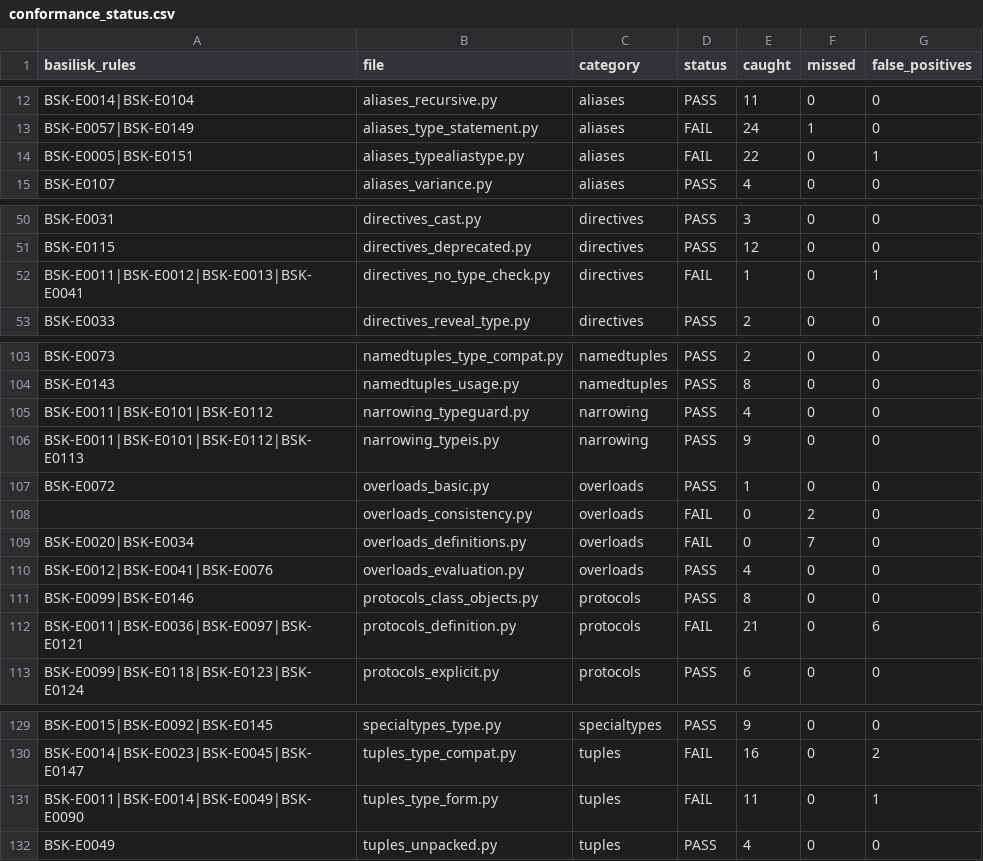
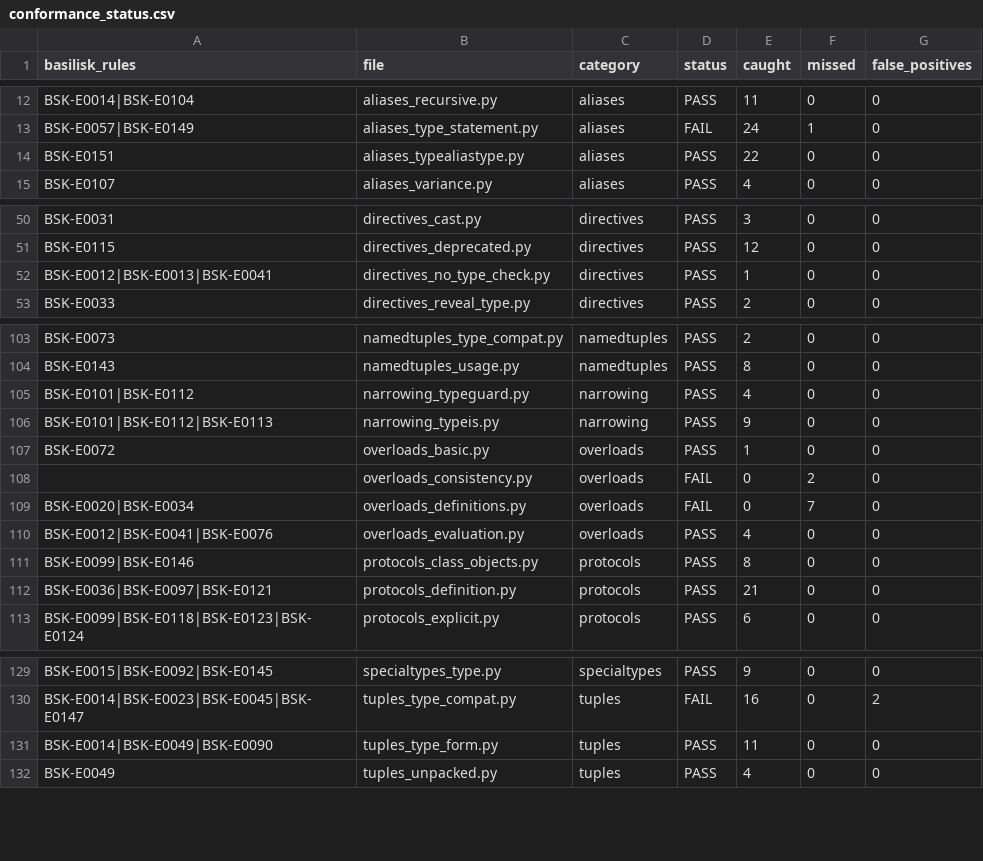
Before and after one commit to Nimblesite/Basilisk, a CSV file: conformance/conformance_status.csv, drawn as a sheet; only a part is shown, gaps mark what is left out; the diff covers the shown part only.

Commit message:
feat(conformance): 82.9% -> 90.4% by eliminating false positives (24 -> 3)
Flips 11 FP-only python/typing conformance files to PASS (121 -> 132 of 146)
purely by removing false positives — no genuine errors suppressed, no file
regressed. Five root-caused fixes:

- E0011 return-mismatch: lift `is_unverifiable_return_type` out of E0013 into
  rules/shared.rs (DRY — the two sibling rules now share one helper) and apply
  it in E0011 too. Skips targets the kind-only return inference cannot verify:
  quoted forward refs (`"int | Meta2"`), structural `Named` types, and
  `Literal[...]` (`return True` infers `Bool`, not `Literal[True]`). Concrete
  primitive/None/container mismatches still fire. (+5 files)
- E0011: `@no_type_check` suppresses body checks (new guards::is_no_type_check);
  E0041 arity still applies. (+1)
- E0005 missing-attr: exempt `X = TypeAliasType(...)` aliases, tuple literals
  (`__match_args__ = ()`/`("a","b")`), and PEP 695 type-param-named attrs. Empty
  list/dict still require annotations. (+3)
- W0040: skip enum-body lambdas (intentional non-member callables). (+1)
- E0025 (missing @override) -> spec-conformance disable set: PEP 698 @override is
  opt-in, a house-style rule like the other disabled ones; off only in the
  conformance run, fully active in normal strict mode. (+1)

Gate ratcheted: coverage-thresholds.json conformance threshold 82 -> 90,
max_false_positives 24 -> 3. Real python/typing calculator (sha256-pinned),
strictest errors+warnings grading: 132/146 = 90.4%, 3 false positives, 36 missed.

Regression tests added for E0011/E0005/W0040 asserting both that each FP is gone
AND that genuine errors still fire. Docs/spec numbers + [CHKARCH-CONFORMANCE-MODE]
table (now lists E0025) updated; website spec-mode list adds @override.

```diff
--- a/conformance/conformance_status.csv
+++ b/conformance/conformance_status.csv
@@ -13,3 +13,3 @@ BSK-E0014|BSK-E0104,aliases_recursive.py,aliases,PASS,11,0,0
 BSK-E0057|BSK-E0149,aliases_type_statement.py,aliases,FAIL,24,1,0
-BSK-E0005|BSK-E0151,aliases_typealiastype.py,aliases,FAIL,22,0,1
+BSK-E0151,aliases_typealiastype.py,aliases,PASS,22,0,0
 BSK-E0107,aliases_variance.py,aliases,PASS,4,0,0
@@ -51,3 +51,3 @@ BSK-E0031,directives_cast.py,directives,PASS,3,0,0
 BSK-E0115,directives_deprecated.py,directives,PASS,12,0,0
-BSK-E0011|BSK-E0012|BSK-E0013|BSK-E0041,directives_no_type_check.py,directives,FAIL,1,0,1
+BSK-E0012|BSK-E0013|BSK-E0041,directives_no_type_check.py,directives,PASS,1,0,0
 BSK-E0033,directives_reveal_type.py,directives,PASS,2,0,0
@@ -104,4 +104,4 @@ BSK-E0073,namedtuples_type_compat.py,namedtuples,PASS,2,0,0
 BSK-E0143,namedtuples_usage.py,namedtuples,PASS,8,0,0
-BSK-E0011|BSK-E0101|BSK-E0112,narrowing_typeguard.py,narrowing,PASS,4,0,0
-BSK-E0011|BSK-E0101|BSK-E0112|BSK-E0113,narrowing_typeis.py,narrowing,PASS,9,0,0
+BSK-E0101|BSK-E0112,narrowing_typeguard.py,narrowing,PASS,4,0,0
+BSK-E0101|BSK-E0112|BSK-E0113,narrowing_typeis.py,narrowing,PASS,9,0,0
 BSK-E0072,overloads_basic.py,overloads,PASS,1,0,0
@@ -111,3 +111,3 @@ BSK-E0012|BSK-E0041|BSK-E0076,overloads_evaluation.py,overloads,PASS,4,0,0
 BSK-E0099|BSK-E0146,protocols_class_objects.py,protocols,PASS,8,0,0
-BSK-E0011|BSK-E0036|BSK-E0097|BSK-E0121,protocols_definition.py,protocols,FAIL,21,0,6
+BSK-E0036|BSK-E0097|BSK-E0121,protocols_definition.py,protocols,PASS,21,0,0
 BSK-E0099|BSK-E0118|BSK-E0123|BSK-E0124,protocols_explicit.py,protocols,PASS,6,0,0
@@ -130,3 +130,3 @@ BSK-E0015|BSK-E0092|BSK-E0145,specialtypes_type.py,specialtypes,PASS,9,0,0
 BSK-E0014|BSK-E0023|BSK-E0045|BSK-E0147,tuples_type_compat.py,tuples,FAIL,16,0,2
-BSK-E0011|BSK-E0014|BSK-E0049|BSK-E0090,tuples_type_form.py,tuples,FAIL,11,0,1
+BSK-E0014|BSK-E0049|BSK-E0090,tuples_type_form.py,tuples,PASS,11,0,0
 BSK-E0049,tuples_unpacked.py,tuples,PASS,4,0,0
```
Also changed, not shown: 25 edited cells elsewhere in this file, 14 other files.
